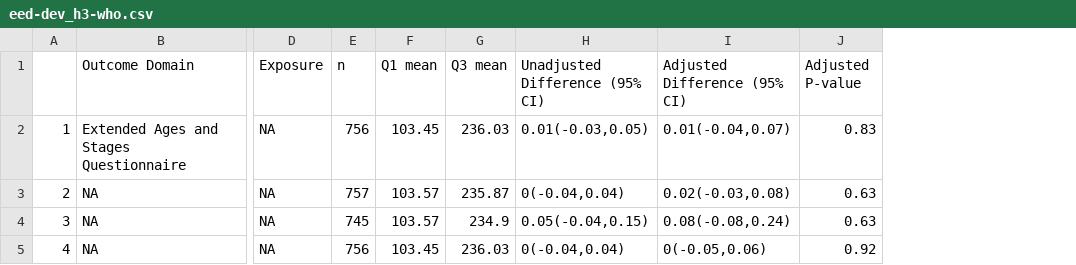
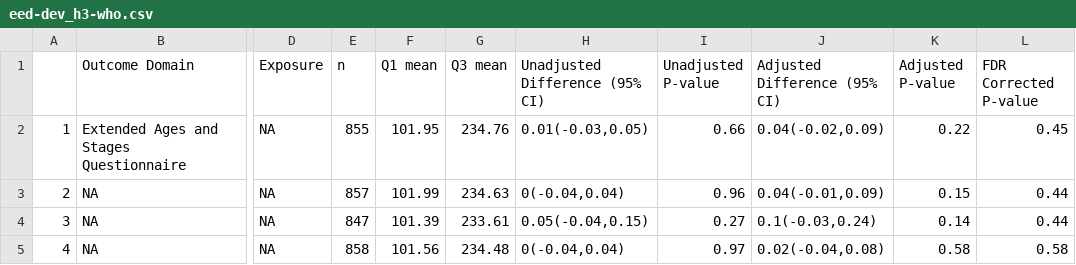
Before and after one commit to washb-eed-substudies/eed-dev, a CSV file: tables/eed-dev_h3-who.csv, drawn as a sheet; only a part is shown, gaps mark what is left out; addresses are those after the commit; the diff names each change by its address in the sheet, - before the commit and + after, or states it on an @@ line.

```diff
--- a/tables/eed-dev_h3-who.csv
+++ b/tables/eed-dev_h3-who.csv
+column I (Unadjusted P-value), rows 2-5: 0.66 | 0.96 | 0.27 | 0.97
+column L (FDR Corrected P-value), rows 2-5: 0.45 | 0.44 | 0.44 | 0.58
-E2 (n): 756
+E2 (n): 855
-F2 (Q1 mean): 103.45
+F2 (Q1 mean): 101.95
-G2 (Q3 mean): 236.03
+G2 (Q3 mean): 234.76
-J2 (Adjusted Difference (95% CI)): 0.01(-0.04,0.07)
+J2 (Adjusted Difference (95% CI)): 0.04(-0.02,0.09)
-K2 (Adjusted P-value): 0.83
+K2 (Adjusted P-value): 0.22
-E3 (n): 757
+E3 (n): 857
-F3 (Q1 mean): 103.57
+F3 (Q1 mean): 101.99
-G3 (Q3 mean): 235.87
+G3 (Q3 mean): 234.63
-J3 (Adjusted Difference (95% CI)): 0.02(-0.03,0.08)
+J3 (Adjusted Difference (95% CI)): 0.04(-0.01,0.09)
-K3 (Adjusted P-value): 0.63
+K3 (Adjusted P-value): 0.15
-E4 (n): 745
+E4 (n): 847
-F4 (Q1 mean): 103.57
+F4 (Q1 mean): 101.39
-G4 (Q3 mean): 234.9
+G4 (Q3 mean): 233.61
-J4 (Adjusted Difference (95% CI)): 0.08(-0.08,0.24)
+J4 (Adjusted Difference (95% CI)): 0.1(-0.03,0.24)
-K4 (Adjusted P-value): 0.63
+K4 (Adjusted P-value): 0.14
-E5 (n): 756
+E5 (n): 858
-F5 (Q1 mean): 103.45
+F5 (Q1 mean): 101.56
-G5 (Q3 mean): 236.03
+G5 (Q3 mean): 234.48
-J5 (Adjusted Difference (95% CI)): 0(-0.05,0.06)
+J5 (Adjusted Difference (95% CI)): 0.02(-0.04,0.08)
-K5 (Adjusted P-value): 0.92
+K5 (Adjusted P-value): 0.58
```
Also changed, not shown: tables/eed-dev_h1-cdi.csv, tables/eed-dev_h1-who.csv, 15 other files.
